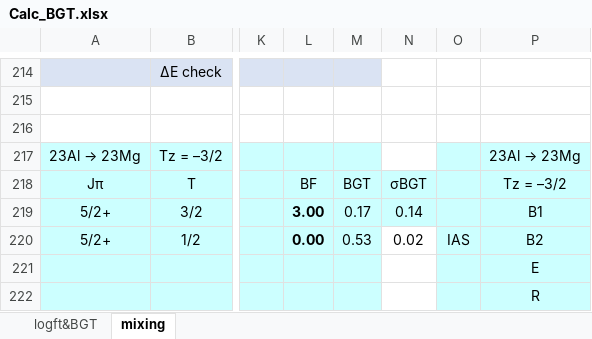
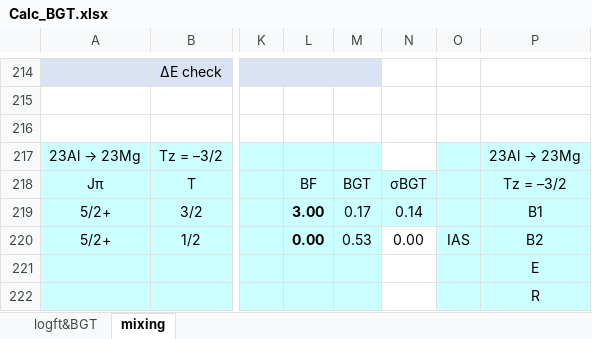
Before and after one commit to sunlijie-msu/ROOT_scripts, an Excel workbook: Calc_BGT.xlsx, sheet mixing, drawn as a sheet; only a part is shown, gaps mark what is left out; values as stored, in another font and other column widths than the file's, no borders; charts and pictures not drawn; the diff names each change by its address in the sheet, - before the commit and + after, or states it on an @@ line.

```diff
--- a/Calc_BGT.xlsx (sheet mixing)
+++ b/Calc_BGT.xlsx (sheet mixing)
-N220: 0.02
+N220: 0.00
```
Also changed, not shown: sheet logft&BGT, Calc_Width_Lifetime.xlsx, 3 other files.
